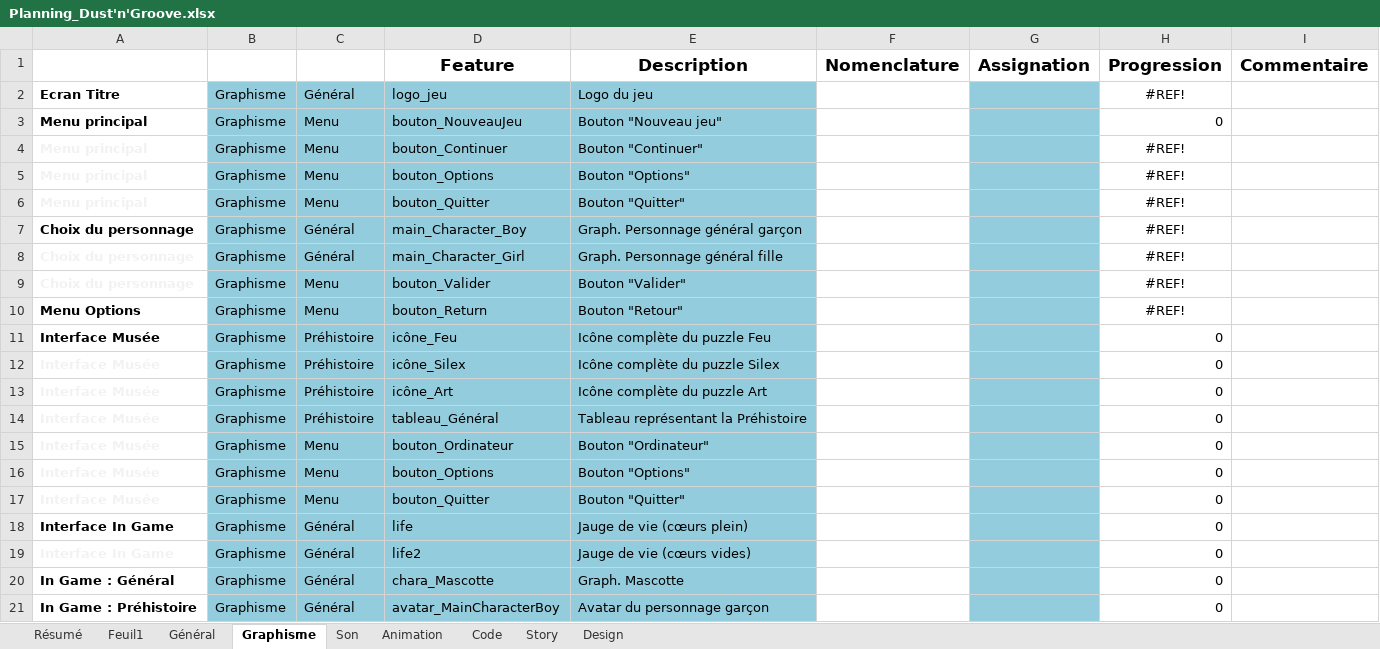
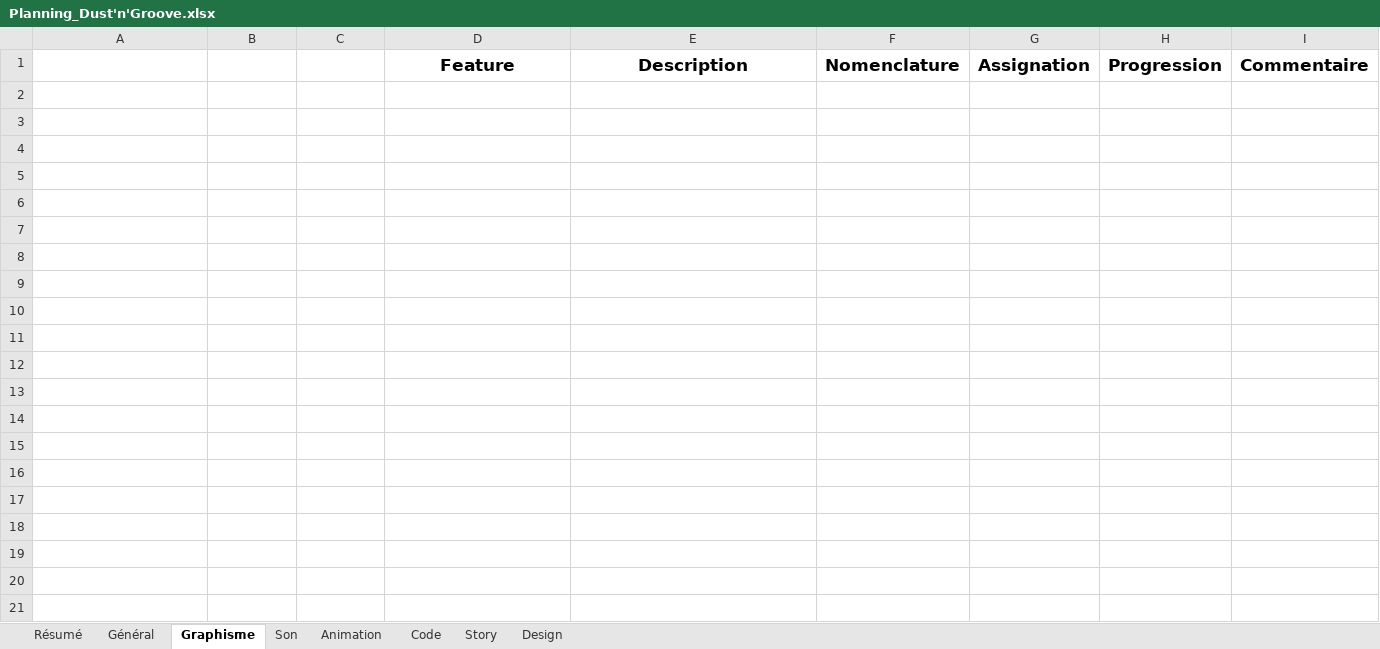
Before and after one commit to noctisyounis/Playground2015_Project2, an Excel workbook: GameDesign/Planning_Dust'n'Groove.xlsx, sheet Graphisme, drawn as a sheet; only a part is shown; values as stored, in another font and other column widths than the file's, no borders; conditional formats not drawn; the diff covers the shown part only; the diff names each change by its address in the sheet, - before the commit and + after, or states it on an @@ line.

```diff
--- a/GameDesign/Planning_Dust'n'Groove.xlsx (sheet Graphisme)
+++ b/GameDesign/Planning_Dust'n'Groove.xlsx (sheet Graphisme)
-sheet tab: Feuil1
-row 2: Ecran Titre | Graphisme | Général | logo_jeu | Logo du jeu |  |  | #REF!
-row 3: Menu principal | Graphisme | Menu | bouton_NouveauJeu | Bouton "Nouveau jeu" |  |  | 0
-row 4: Menu principal | Graphisme | Menu | bouton_Continuer | Bouton "Continuer" |  |  | #REF!
-row 5: Menu principal | Graphisme | Menu | bouton_Options | Bouton "Options" |  |  | #REF!
-row 6: Menu principal | Graphisme | Menu | bouton_Quitter | Bouton "Quitter" |  |  | #REF!
-row 7: Choix du personnage | Graphisme | Général | main_Character_Boy | Graph. Personnage général garçon |  |  | #REF!
-row 8: Choix du personnage | Graphisme | Général | main_Character_Girl | Graph. Personnage général fille |  |  | #REF!
-row 9: Choix du personnage | Graphisme | Menu | bouton_Valider | Bouton "Valider" |  |  | #REF!
-row 10: Menu Options | Graphisme | Menu | bouton_Return | Bouton "Retour" |  |  | #REF!
-row 11: Interface Musée | Graphisme | Préhistoire | icône_Feu | Icône complète du puzzle Feu |  |  | 0
-row 12: Interface Musée | Graphisme | Préhistoire | icône_Silex | Icône complète du puzzle Silex |  |  | 0
-row 13: Interface Musée | Graphisme | Préhistoire | icône_Art | Icône complète du puzzle Art |  |  | 0
-row 14: Interface Musée | Graphisme | Préhistoire | tableau_Général | Tableau représentant la Préhistoire |  |  | 0
-row 15: Interface Musée | Graphisme | Menu | bouton_Ordinateur | Bouton "Ordinateur" |  |  | 0
-row 16: Interface Musée | Graphisme | Menu | bouton_Options | Bouton "Options" |  |  | 0
-row 17: Interface Musée | Graphisme | Menu | bouton_Quitter | Bouton "Quitter" |  |  | 0
-row 18: Interface In Game | Graphisme | Général | life | Jauge de vie (cœurs plein) |  |  | 0
-row 19: Interface In Game | Graphisme | Général | life2 | Jauge de vie (cœurs vides) |  |  | 0
-row 20: In Game : Général | Graphisme | Général | chara_Mascotte | Graph. Mascotte |  |  | 0
-row 21: In Game : Préhistoire | Graphisme | Général | avatar_MainCharacterBoy | Avatar du personnage garçon |  |  | 0
```
Also changed, not shown: 22 removed rows elsewhere in this sheet, sheet Code, sheet Animation, sheet Son, sheet Story, sheet Design, sheet Général.
